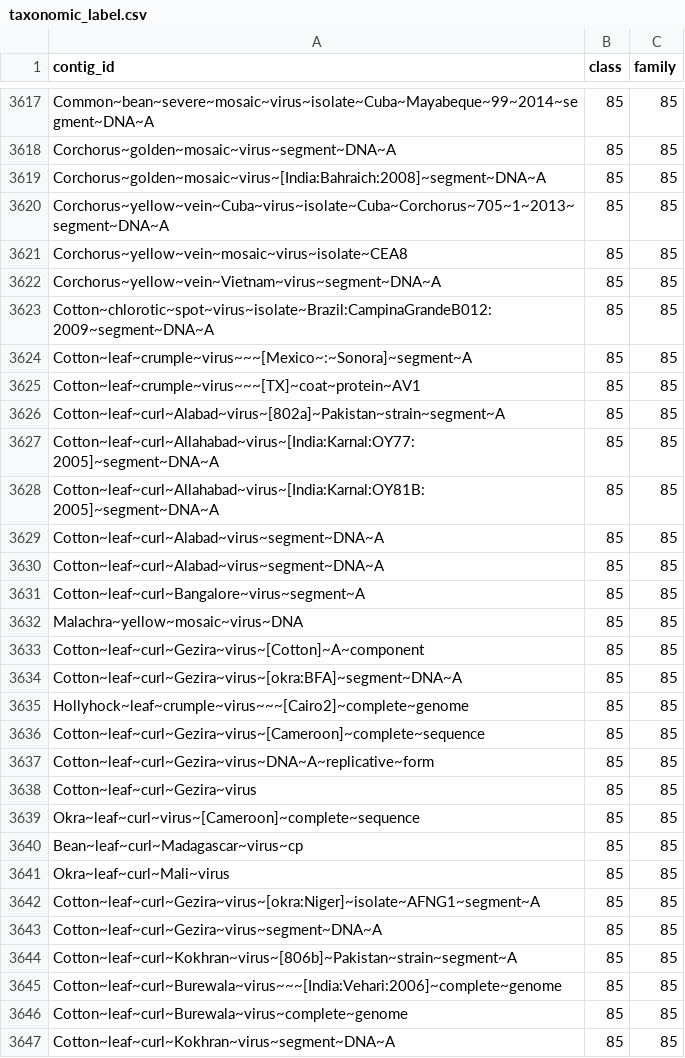
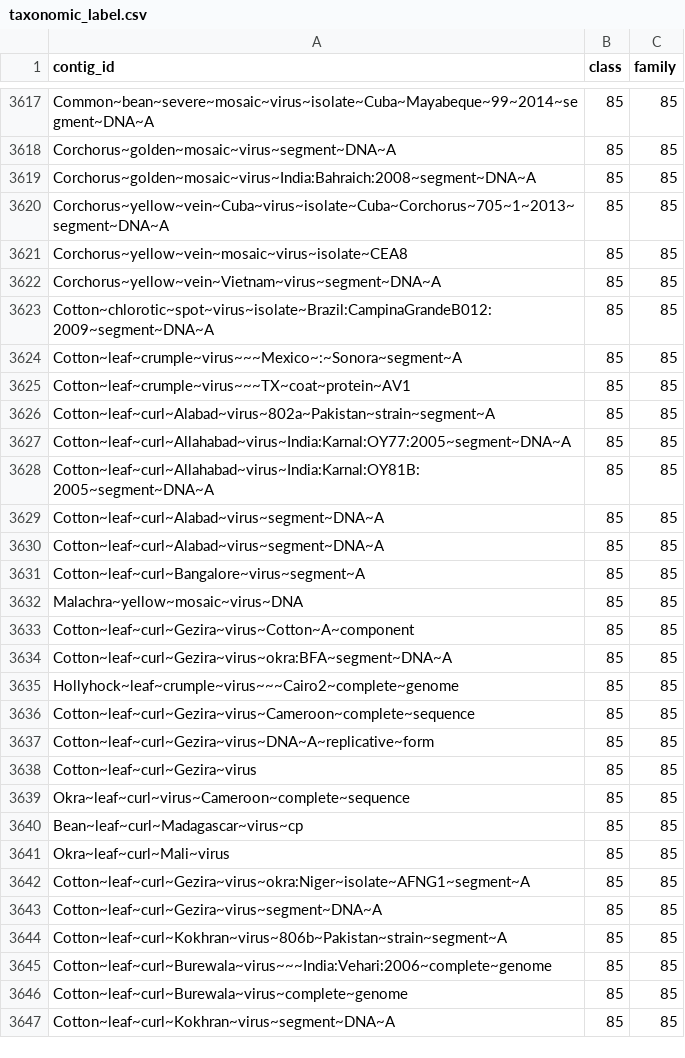
Before and after one commit to KennthShang/PhaGCN2.0, a CSV file: database/taxonomic_label.csv, drawn as a sheet; only a part is shown, gaps mark what is left out; the diff covers the shown part only.

```diff
--- a/database/taxonomic_label.csv
+++ b/database/taxonomic_label.csv
@@ -3618,3 +3618,3 @@ Common~bean~severe~mosaic~virus~isolate~Cuba~Mayabeque~99~2014~segment~DNA~A,85,
 Corchorus~golden~mosaic~virus~segment~DNA~A,85,85
-Corchorus~golden~mosaic~virus~[India:Bahraich:2008]~segment~DNA~A,85,85
+Corchorus~golden~mosaic~virus~India:Bahraich:2008~segment~DNA~A,85,85
 Corchorus~yellow~vein~Cuba~virus~isolate~Cuba~Corchorus~705~1~2013~segment~DNA~A,85,85
@@ -3623,7 +3623,7 @@ Corchorus~yellow~vein~Vietnam~virus~segment~DNA~A,85,85
 Cotton~chlorotic~spot~virus~isolate~Brazil:CampinaGrandeB012:2009~segment~DNA~A,85,85
-Cotton~leaf~crumple~virus~~~[Mexico~:~Sonora]~segment~A,85,85
-Cotton~leaf~crumple~virus~~~[TX]~coat~protein~AV1,85,85
-Cotton~leaf~curl~Alabad~virus~[802a]~Pakistan~strain~segment~A,85,85
-Cotton~leaf~curl~Allahabad~virus~[India:Karnal:OY77:2005]~segment~DNA~A,85,85
-Cotton~leaf~curl~Allahabad~virus~[India:Karnal:OY81B:2005]~segment~DNA~A,85,85
+Cotton~leaf~crumple~virus~~~Mexico~:~Sonora~segment~A,85,85
+Cotton~leaf~crumple~virus~~~TX~coat~protein~AV1,85,85
+Cotton~leaf~curl~Alabad~virus~802a~Pakistan~strain~segment~A,85,85
+Cotton~leaf~curl~Allahabad~virus~India:Karnal:OY77:2005~segment~DNA~A,85,85
+Cotton~leaf~curl~Allahabad~virus~India:Karnal:OY81B:2005~segment~DNA~A,85,85
 Cotton~leaf~curl~Alabad~virus~segment~DNA~A,85,85
@@ -3632,15 +3632,15 @@ Cotton~leaf~curl~Bangalore~virus~segment~A,85,85
 Malachra~yellow~mosaic~virus~DNA,85,85
-Cotton~leaf~curl~Gezira~virus~[Cotton]~A~component,85,85
-Cotton~leaf~curl~Gezira~virus~[okra:BFA]~segment~DNA~A,85,85
-Hollyhock~leaf~crumple~virus~~~[Cairo2]~complete~genome,85,85
-Cotton~leaf~curl~Gezira~virus~[Cameroon]~complete~sequence,85,85
+Cotton~leaf~curl~Gezira~virus~Cotton~A~component,85,85
+Cotton~leaf~curl~Gezira~virus~okra:BFA~segment~DNA~A,85,85
+Hollyhock~leaf~crumple~virus~~~Cairo2~complete~genome,85,85
+Cotton~leaf~curl~Gezira~virus~Cameroon~complete~sequence,85,85
 Cotton~leaf~curl~Gezira~virus~DNA~A~replicative~form,85,85
 Cotton~leaf~curl~Gezira~virus,85,85
-Okra~leaf~curl~virus~[Cameroon]~complete~sequence,85,85
+Okra~leaf~curl~virus~Cameroon~complete~sequence,85,85
 Bean~leaf~curl~Madagascar~virus~cp,85,85
 Okra~leaf~curl~Mali~virus,85,85
-Cotton~leaf~curl~Gezira~virus~[okra:Niger]~isolate~AFNG1~segment~A,85,85
+Cotton~leaf~curl~Gezira~virus~okra:Niger~isolate~AFNG1~segment~A,85,85
 Cotton~leaf~curl~Gezira~virus~segment~DNA~A,85,85
-Cotton~leaf~curl~Kokhran~virus~[806b]~Pakistan~strain~segment~A,85,85
-Cotton~leaf~curl~Burewala~virus~~~[India:Vehari:2006]~complete~genome,85,85
+Cotton~leaf~curl~Kokhran~virus~806b~Pakistan~strain~segment~A,85,85
+Cotton~leaf~curl~Burewala~virus~~~India:Vehari:2006~complete~genome,85,85
 Cotton~leaf~curl~Burewala~virus~complete~genome,85,85
```
Also changed, not shown: 155 edited cells elsewhere in this file, database/reference_name_id.csv.
